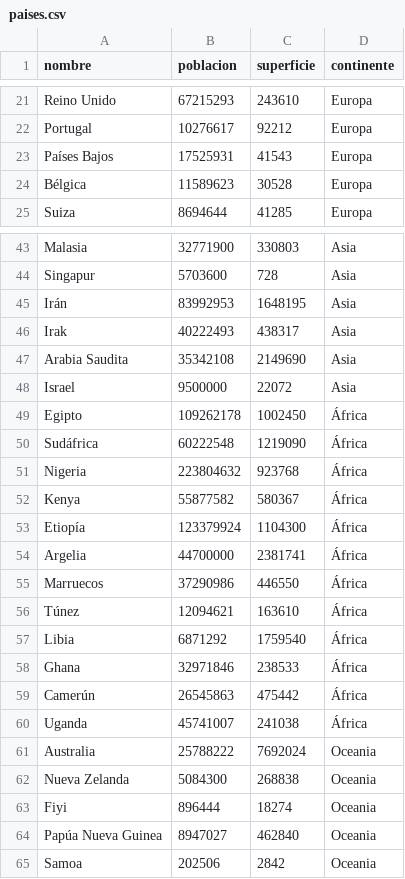
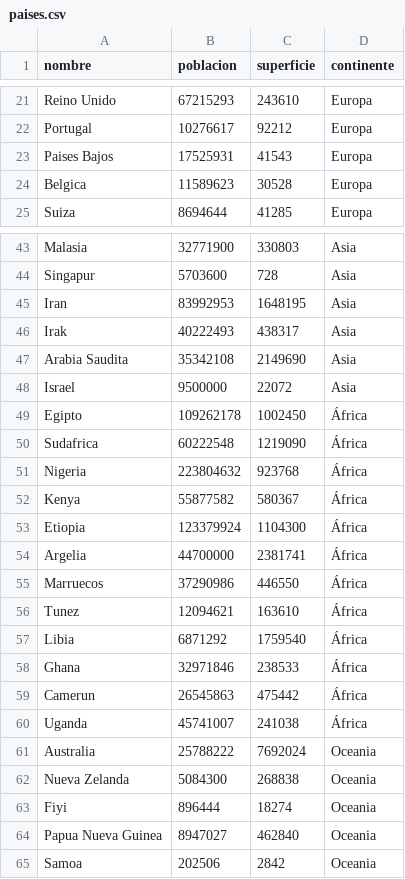
Before and after one commit to EnzoMartinez25/Proyecto-integrador, a CSV file: paises.csv, drawn as a sheet; only a part is shown, gaps mark what is left out; the diff covers the shown part only.

Commit message:
cambios
se le borro el acento para facilitar busqueda

```diff
--- a/paises.csv
+++ b/paises.csv
@@ -22,4 +22,4 @@ Reino Unido,67215293,243610,Europa
 Portugal,10276617,92212,Europa
-Países Bajos,17525931,41543,Europa
-Bélgica,11589623,30528,Europa
+Paises Bajos,17525931,41543,Europa
+Belgica,11589623,30528,Europa
 Suiza,8694644,41285,Europa
@@ -44,3 +44,3 @@ Malasia,32771900,330803,Asia
 Singapur,5703600,728,Asia
-Irán,83992953,1648195,Asia
+Iran,83992953,1648195,Asia
 Irak,40222493,438317,Asia
@@ -49,12 +49,12 @@ Israel,9500000,22072,Asia
 Egipto,109262178,1002450,África
-Sudáfrica,60222548,1219090,África
+Sudafrica,60222548,1219090,África
 Nigeria,223804632,923768,África
 Kenya,55877582,580367,África
-Etiopía,123379924,1104300,África
+Etiopia,123379924,1104300,África
 Argelia,44700000,2381741,África
 Marruecos,37290986,446550,África
-Túnez,12094621,163610,África
+Tunez,12094621,163610,África
 Libia,6871292,1759540,África
 Ghana,32971846,238533,África
-Camerún,26545863,475442,África
+Camerun,26545863,475442,África
 Uganda,45741007,241038,África
@@ -63,3 +63,3 @@ Nueva Zelanda,5084300,268838,Oceania
 Fiyi,896444,18274,Oceania
-Papúa Nueva Guinea,8947027,462840,Oceania
+Papua Nueva Guinea,8947027,462840,Oceania
 Samoa,202506,2842,Oceania
```
Also changed, not shown: 9 edited cells elsewhere in this file.
